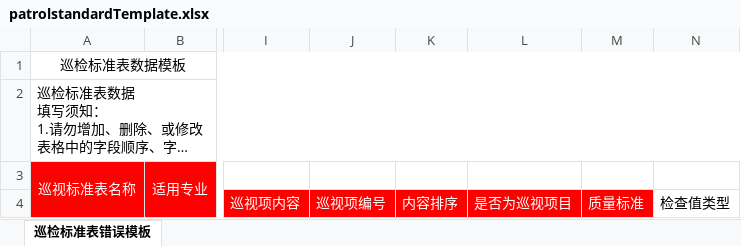
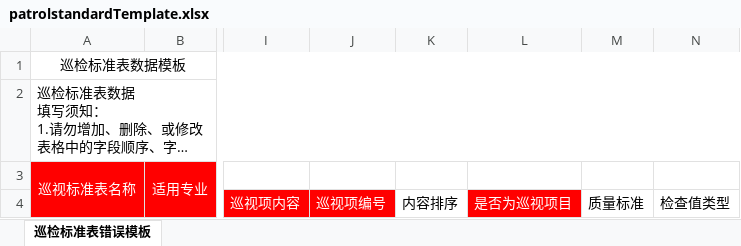
Before and after one commit to shixiansen1999/aiurt, an Excel workbook: aiurt-module-system/src/main/resources/templates/patrolstandardTemplate.xlsx, sheet 巡检标准表错误模板, drawn as a sheet; only a part is shown, gaps mark what is left out; long unchanged cells end in …; values as stored, in another font and other column widths than the file's, no borders; the diff names each change by its address in the sheet, - before the commit and + after, or states it on an @@ line.

```diff
--- a/aiurt-module-system/src/main/resources/templates/patrolstandardTemplate.xlsx (sheet 巡检标准表错误模板)
+++ b/aiurt-module-system/src/main/resources/templates/patrolstandardTemplate.xlsx (sheet 巡检标准表错误模板)
@@ K4 fill: #FF0000 → none, text colour: #FFFFFF → black @@
@@ M4 fill: #FF0000 → none, text colour: #FFFFFF → black @@
```
Also changed, not shown: 6 other files.
